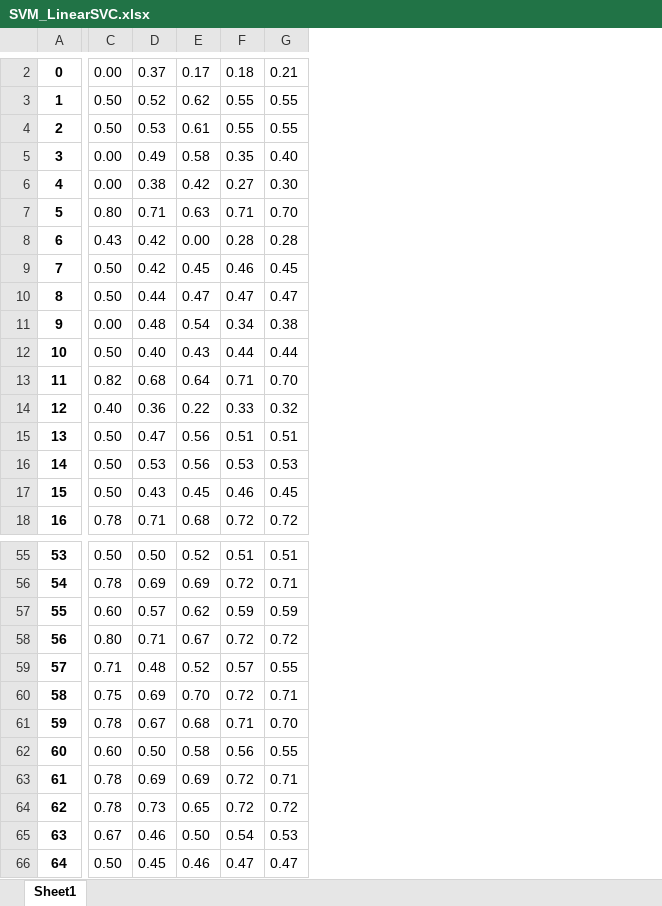
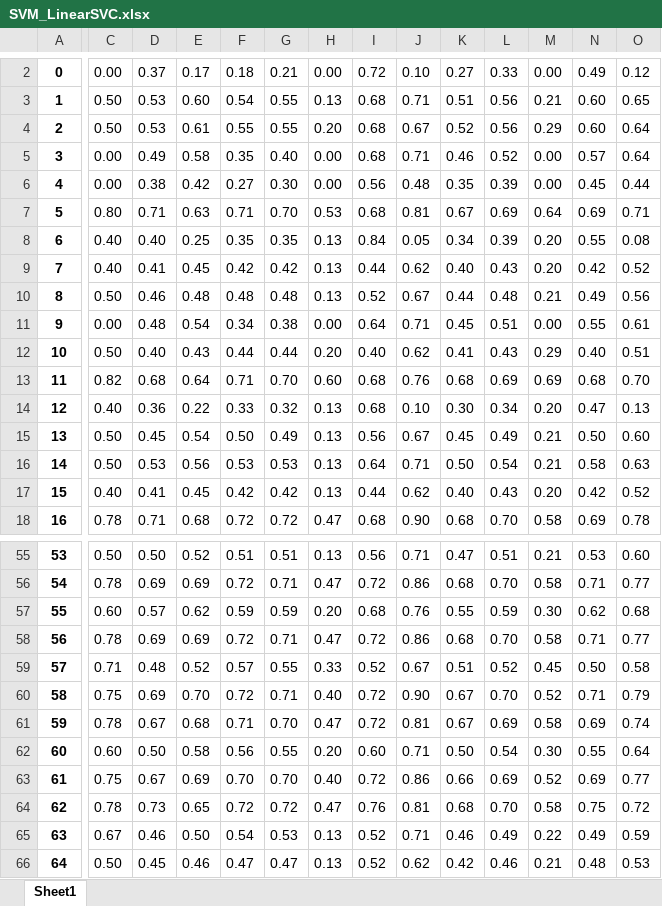
Before and after one commit to HugoMitre/PupillaryResponseClassifier, an Excel workbook: Classifiers/Results/SVM_LinearSVC.xlsx, sheet Sheet1, drawn as a sheet; only a part is shown, gaps mark what is left out; values as stored, in another font and other column widths than the file's, no borders; the diff covers the shown part only; the diff names each change by its address in the sheet, - before the commit and + after, or states it on an @@ line.

```diff
--- a/Classifiers/Results/SVM_LinearSVC.xlsx (sheet Sheet1)
+++ b/Classifiers/Results/SVM_LinearSVC.xlsx (sheet Sheet1)
+column H, rows 2-18: 0.00 | 0.13 | 0.20 | 0.00 | 0.00 | 0.53 | 0.13 | 0.13 | 0.13 | 0.00 | 0.20 | 0.60 | 0.13 | 0.13 | 0.13 | 0.13 | 0.47; rows 55-66: 0.13 | 0.47 | 0.20 | 0.47 | 0.33 | 0.40 | 0.47 | 0.20 | 0.40 | 0.47 | 0.13 | 0.13
+column I, rows 2-18: 0.72 | 0.68 | 0.68 | 0.68 | 0.56 | 0.68 | 0.84 | 0.44 | 0.52 | 0.64 | 0.40 | 0.68 | 0.68 | 0.56 | 0.64 | 0.44 | 0.68; rows 55-66: 0.56 | 0.72 | 0.68 | 0.72 | 0.52 | 0.72 | 0.72 | 0.60 | 0.72 | 0.76 | 0.52 | 0.52
+column J, rows 2-18: 0.10 | 0.71 | 0.67 | 0.71 | 0.48 | 0.81 | 0.05 | 0.62 | 0.67 | 0.71 | 0.62 | 0.76 | 0.10 | 0.67 | 0.71 | 0.62 | 0.90; rows 55-66: 0.71 | 0.86 | 0.76 | 0.86 | 0.67 | 0.90 | 0.81 | 0.71 | 0.86 | 0.81 | 0.71 | 0.62
+column K, rows 2-18: 0.27 | 0.51 | 0.52 | 0.46 | 0.35 | 0.67 | 0.34 | 0.40 | 0.44 | 0.45 | 0.41 | 0.68 | 0.30 | 0.45 | 0.50 | 0.40 | 0.68; rows 55-66: 0.47 | 0.68 | 0.55 | 0.68 | 0.51 | 0.67 | 0.67 | 0.50 | 0.66 | 0.68 | 0.46 | 0.42
+column L, rows 2-18: 0.33 | 0.56 | 0.56 | 0.52 | 0.39 | 0.69 | 0.39 | 0.43 | 0.48 | 0.51 | 0.43 | 0.69 | 0.34 | 0.49 | 0.54 | 0.43 | 0.70; rows 55-66: 0.51 | 0.70 | 0.59 | 0.70 | 0.52 | 0.70 | 0.69 | 0.54 | 0.69 | 0.70 | 0.49 | 0.46
+column M, rows 2-18: 0.00 | 0.21 | 0.29 | 0.00 | 0.00 | 0.64 | 0.20 | 0.20 | 0.21 | 0.00 | 0.29 | 0.69 | 0.20 | 0.21 | 0.21 | 0.20 | 0.58; rows 55-66: 0.21 | 0.58 | 0.30 | 0.58 | 0.45 | 0.52 | 0.58 | 0.30 | 0.52 | 0.58 | 0.22 | 0.21
+column N, rows 2-18: 0.49 | 0.60 | 0.60 | 0.57 | 0.45 | 0.69 | 0.55 | 0.42 | 0.49 | 0.55 | 0.40 | 0.68 | 0.47 | 0.50 | 0.58 | 0.42 | 0.69; rows 55-66: 0.53 | 0.71 | 0.62 | 0.71 | 0.50 | 0.71 | 0.69 | 0.55 | 0.69 | 0.75 | 0.49 | 0.48
+column O, rows 2-18: 0.12 | 0.65 | 0.64 | 0.64 | 0.44 | 0.71 | 0.08 | 0.52 | 0.56 | 0.61 | 0.51 | 0.70 | 0.13 | 0.60 | 0.63 | 0.52 | 0.78; rows 55-66: 0.60 | 0.77 | 0.68 | 0.77 | 0.58 | 0.79 | 0.74 | 0.64 | 0.77 | 0.72 | 0.59 | 0.53
-D3: 0.52
+D3: 0.53
-E3: 0.62
+E3: 0.60
-F3: 0.55
+F3: 0.54
-C8: 0.43
+C8: 0.40
-D8: 0.42
+D8: 0.40
-E8: 0.00
+E8: 0.25
-F8: 0.28
+F8: 0.35
-G8: 0.28
+G8: 0.35
-C9: 0.50
+C9: 0.40
-D9: 0.42
+D9: 0.41
-F9: 0.46
+F9: 0.42
-G9: 0.45
+G9: 0.42
-D10: 0.44
+D10: 0.46
-E10: 0.47
+E10: 0.48
-F10: 0.47
+F10: 0.48
-G10: 0.47
+G10: 0.48
-D15: 0.47
+D15: 0.45
-E15: 0.56
+E15: 0.54
-F15: 0.51
+F15: 0.50
-G15: 0.51
+G15: 0.49
-C17: 0.50
+C17: 0.40
-D17: 0.43
+D17: 0.41
-F17: 0.46
+F17: 0.42
-G17: 0.45
+G17: 0.42
-C58: 0.80
+C58: 0.78
-D58: 0.71
+D58: 0.69
-E58: 0.67
+E58: 0.69
-G58: 0.72
+G58: 0.71
-C63: 0.78
+C63: 0.75
-D63: 0.69
+D63: 0.67
-F63: 0.72
+F63: 0.70
-G63: 0.71
+G63: 0.70
```
Also changed, not shown: 1 added row, 1 removed row, 2 added columns and 164 edited cells elsewhere in this sheet, Classifiers/Results/LDA.xlsx, Classifiers/Results/SVM_Linear.xlsx, 18 other files.
